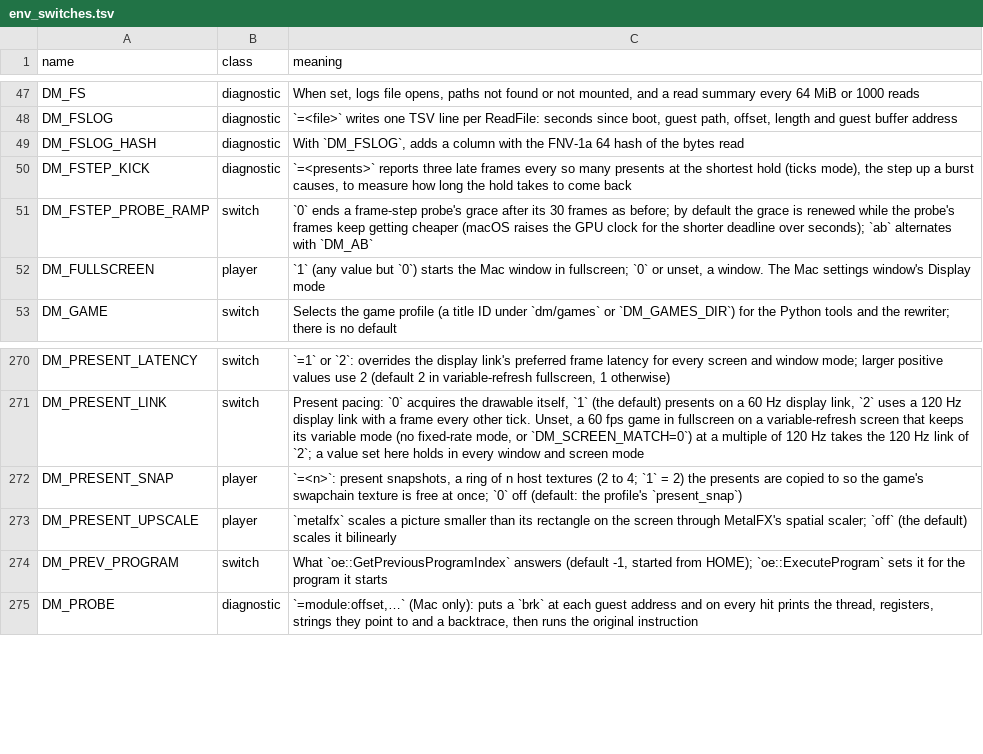
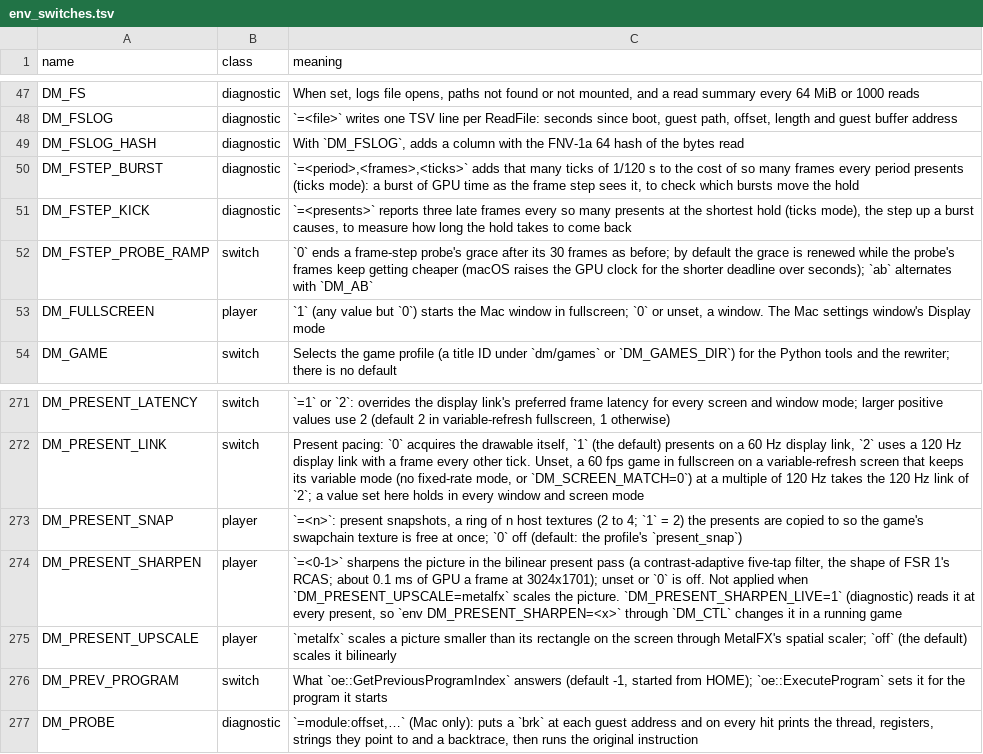
Before and after one commit to neko973/nxnative, a TSV file: docs/env_switches.tsv, drawn as a sheet; only a part is shown, gaps mark what is left out; the diff names each change by its address in the sheet, - before the commit and + after, or states it on an @@ line.

```diff
--- a/docs/env_switches.tsv
+++ b/docs/env_switches.tsv
+row 50: DM_FSTEP_BURST | diagnostic | `=<period>,<frames>,<ticks>` adds that many ticks of 1/120 s to the cost of so many frames every period presents (ticks mode): a burst of GPU time as the frame step sees it, to check which bursts move the hold
+row 274: DM_PRESENT_SHARPEN | player | `=<0-1>` sharpens the picture in the bilinear present pass (a contrast-adaptive five-tap filter, the shape of FSR 1's RCAS; about 0.1 ms of GPU a frame at 3024x1701); unset or `0` is off. Not applied when `DM_PRESENT_UPSCALE=metalfx` scales the picture. `DM_PRESENT_SHARPEN_LIVE=1` (diagnostic) reads it at every present, so `env DM_PRESENT_SHARPEN=<x>` through `DM_CTL` changes it in a running game
```
Also changed, not shown: 2 other files.
